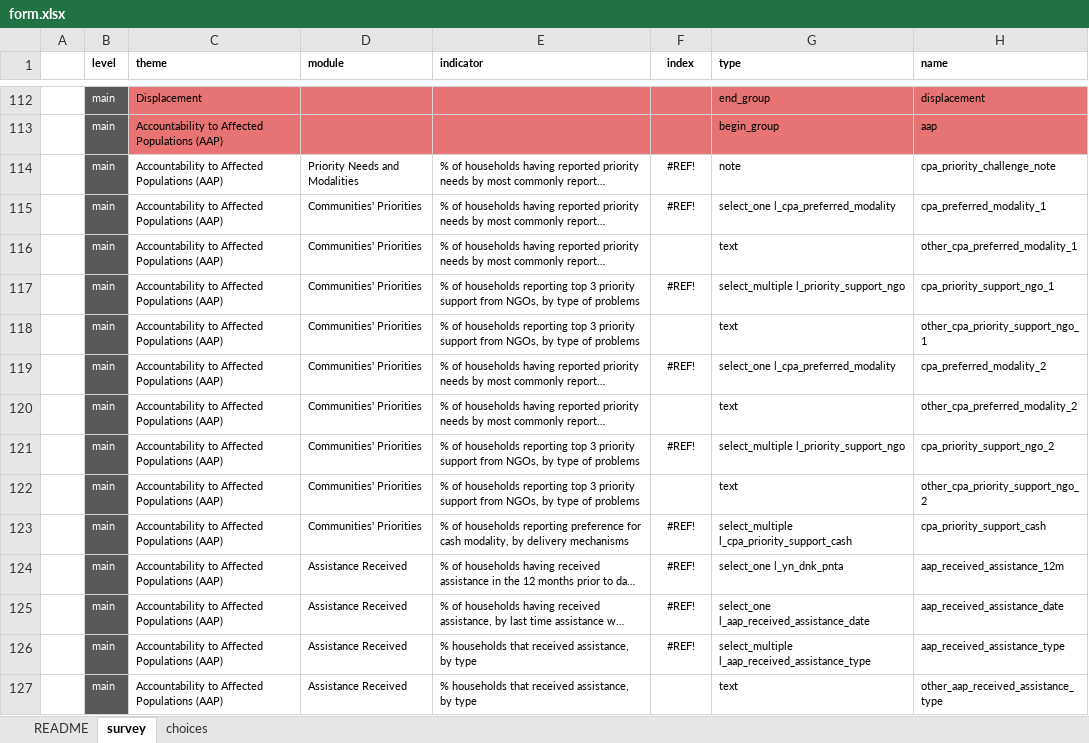
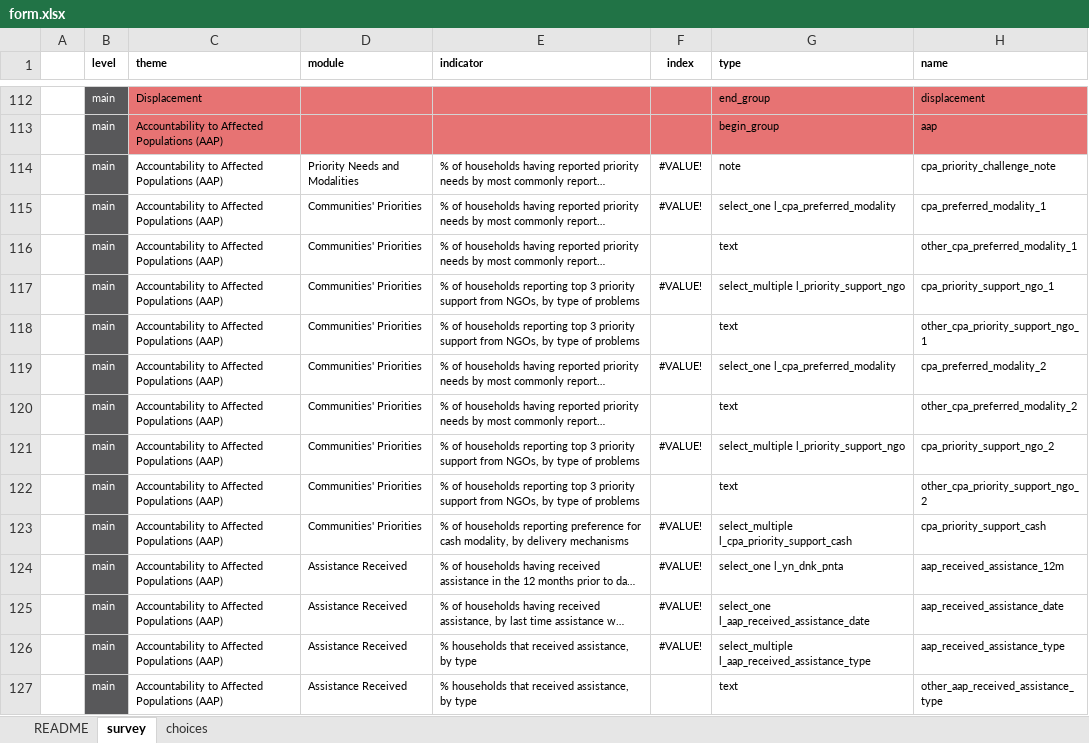
Before and after one commit to impact-initiatives/Idem, an Excel workbook: inst/extdata/form.xlsx, sheet survey, drawn as a sheet; only a part is shown, gaps mark what is left out; long unchanged cells end in …; values as stored, in another font and other column widths than the file's, no borders; charts and pictures and conditional formats not drawn; the diff covers the shown part only; the diff names each change by its address in the sheet, - before the commit and + after, or states it on an @@ line.

Commit message:
fix: update fixture, filter dataset columns via read_xlsform

```diff
--- a/inst/extdata/form.xlsx (sheet survey)
+++ b/inst/extdata/form.xlsx (sheet survey)
-F114:F115 (index): #REF!
+F114:F115 (index): #VALUE!
-F117 (index): #REF!
+F117 (index): #VALUE!
-F119 (index): #REF!
+F119 (index): #VALUE!
-F121 (index): #REF!
+F121 (index): #VALUE!
-F123:F126 (index): #REF!
+F123:F126 (index): #VALUE!
```
Also changed, not shown: 231 edited cells elsewhere in this sheet, sheet choices, formulas that keep their value, charts or pictures, 2 other files.
